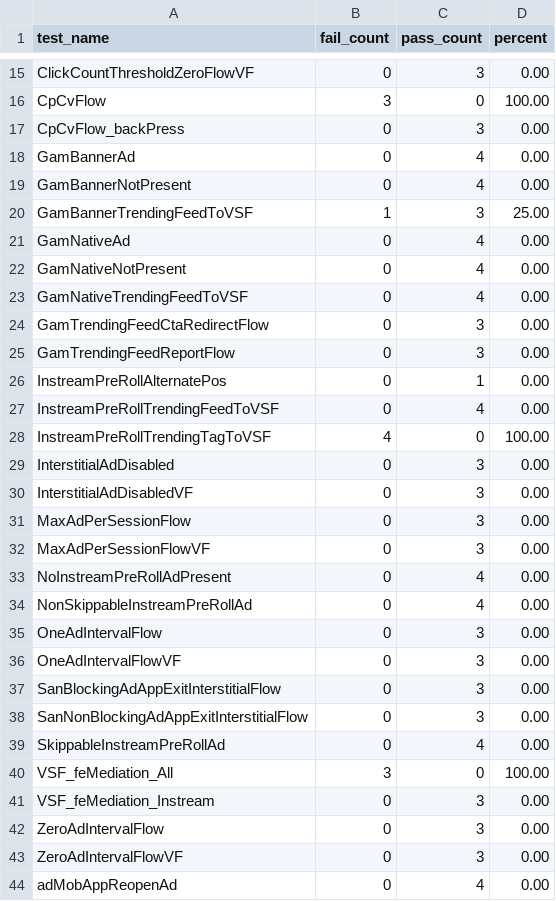
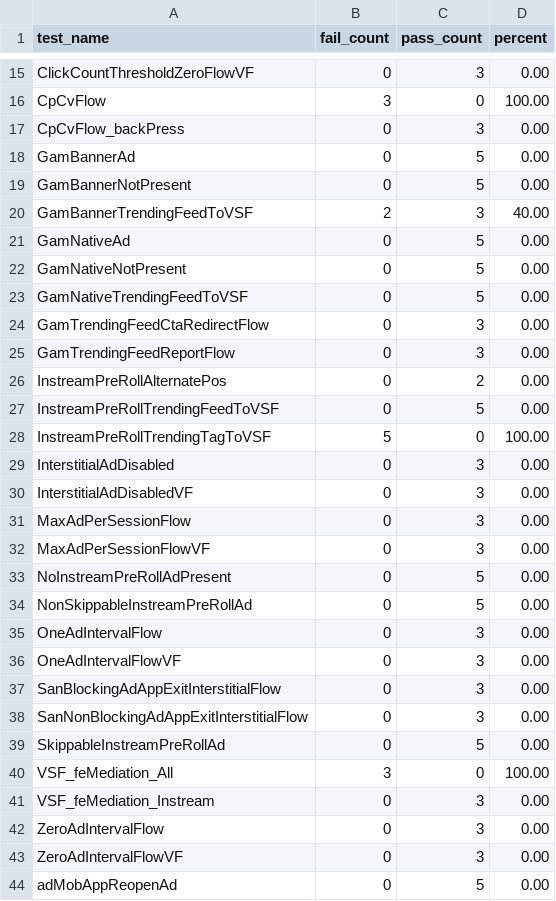
Before and after one commit to surajkumar111/MaestroTracker, a CSV file: test_tracker.csv, drawn as a sheet; only a part is shown, gaps mark what is left out; the diff covers the shown part only.

```diff
--- a/test_tracker.csv
+++ b/test_tracker.csv
@@ -17,13 +17,13 @@ CpCvFlow,3,0,100.00
 CpCvFlow_backPress,0,3,0.00
-GamBannerAd,0,4,0.00
-GamBannerNotPresent,0,4,0.00
-GamBannerTrendingFeedToVSF,1,3,25.00
-GamNativeAd,0,4,0.00
-GamNativeNotPresent,0,4,0.00
-GamNativeTrendingFeedToVSF,0,4,0.00
+GamBannerAd,0,5,0.00
+GamBannerNotPresent,0,5,0.00
+GamBannerTrendingFeedToVSF,2,3,40.00
+GamNativeAd,0,5,0.00
+GamNativeNotPresent,0,5,0.00
+GamNativeTrendingFeedToVSF,0,5,0.00
 GamTrendingFeedCtaRedirectFlow,0,3,0.00
 GamTrendingFeedReportFlow,0,3,0.00
-InstreamPreRollAlternatePos,0,1,0.00
-InstreamPreRollTrendingFeedToVSF,0,4,0.00
-InstreamPreRollTrendingTagToVSF,4,0,100.00
+InstreamPreRollAlternatePos,0,2,0.00
+InstreamPreRollTrendingFeedToVSF,0,5,0.00
+InstreamPreRollTrendingTagToVSF,5,0,100.00
 InterstitialAdDisabled,0,3,0.00
@@ -32,4 +32,4 @@ MaxAdPerSessionFlow,0,3,0.00
 MaxAdPerSessionFlowVF,0,3,0.00
-NoInstreamPreRollAdPresent,0,4,0.00
-NonSkippableInstreamPreRollAd,0,4,0.00
+NoInstreamPreRollAdPresent,0,5,0.00
+NonSkippableInstreamPreRollAd,0,5,0.00
 OneAdIntervalFlow,0,3,0.00
@@ -38,3 +38,3 @@ SanBlockingAdAppExitInterstitialFlow,0,3,0.00
 SanNonBlockingAdAppExitInterstitialFlow,0,3,0.00
-SkippableInstreamPreRollAd,0,4,0.00
+SkippableInstreamPreRollAd,0,5,0.00
 VSF_feMediation_All,3,0,100.00
@@ -43,2 +43,2 @@ ZeroAdIntervalFlow,0,3,0.00
 ZeroAdIntervalFlowVF,0,3,0.00
-adMobAppReopenAd,0,4,0.00
+adMobAppReopenAd,0,5,0.00
```
Also changed, not shown: 81 edited cells elsewhere in this file.
